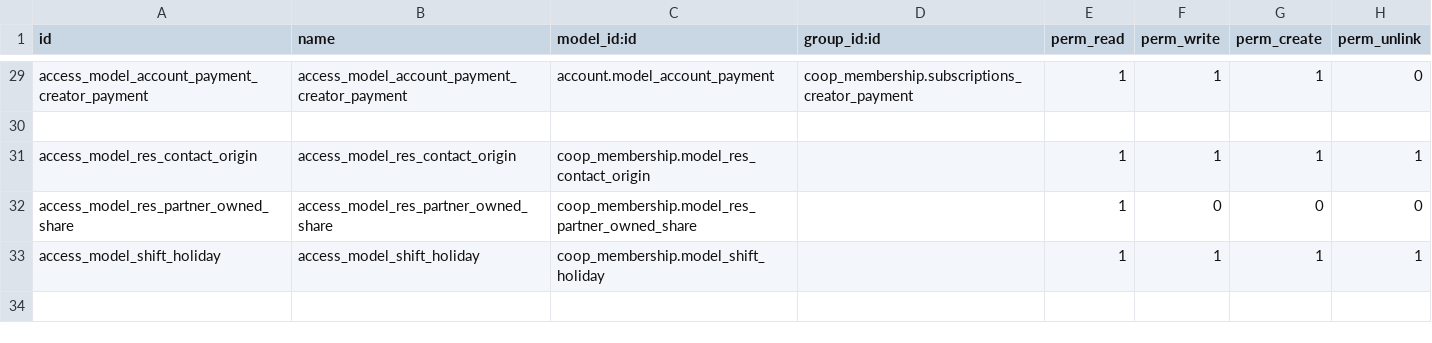
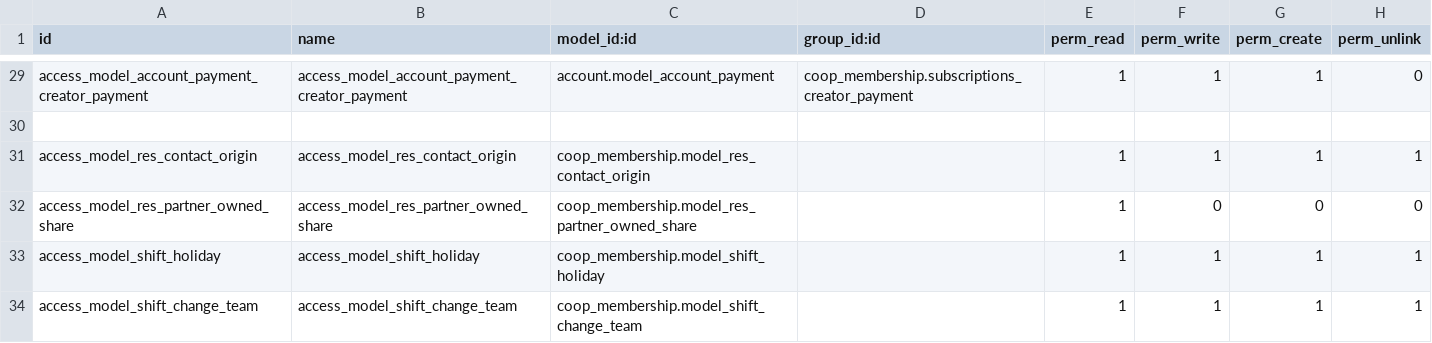
Before and after one commit to AwesomeFoodCoops/odoo-production, a CSV file: intercoop_addons/coop_membership/security/ir.model.access.csv, drawn as a sheet; only a part is shown, gaps mark what is left out; the diff names each change by its address in the sheet, - before the commit and + after, or states it on an @@ line.

Commit message:
[ADD][F#30201][S#17840][Adjust ticket 28801]Template / Team change tool with automatic messages

```diff
--- a/intercoop_addons/coop_membership/security/ir.model.access.csv
+++ b/intercoop_addons/coop_membership/security/ir.model.access.csv
+row 34: access_model_shift_change_team | access_model_shift_change_team | coop_membership.model_shift_change_team |  | 1 | 1 | 1 | 1
```
Also changed, not shown: 4 other files.
